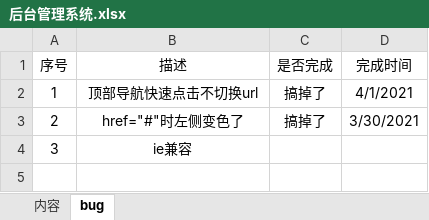
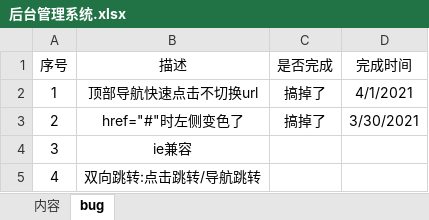
Before and after one commit to tianying0923/Js-Background-Management-System, an Excel workbook: 后台管理系统.xlsx, sheet bug, drawn as a sheet; values as stored, in another font and other column widths than the file's, no borders; the diff names each change by its address in the sheet, - before the commit and + after, or states it on an @@ line.

```diff
--- a/后台管理系统.xlsx (sheet bug)
+++ b/后台管理系统.xlsx (sheet bug)
+row 5: 4 | 双向跳转:点击跳转/导航跳转
```
Also changed, not shown: sheet 内容, 14 other files.
